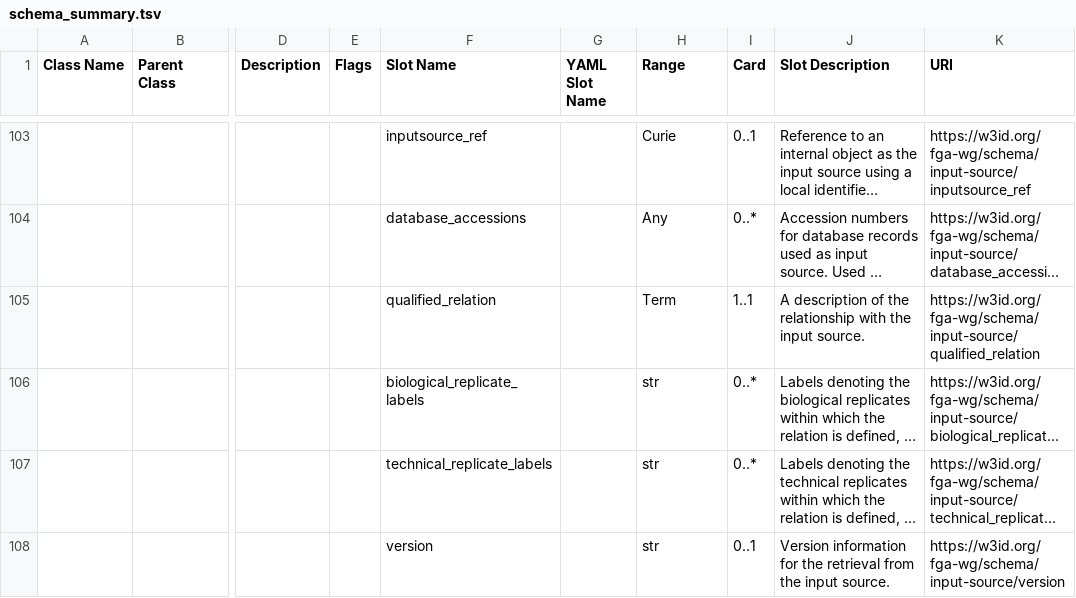
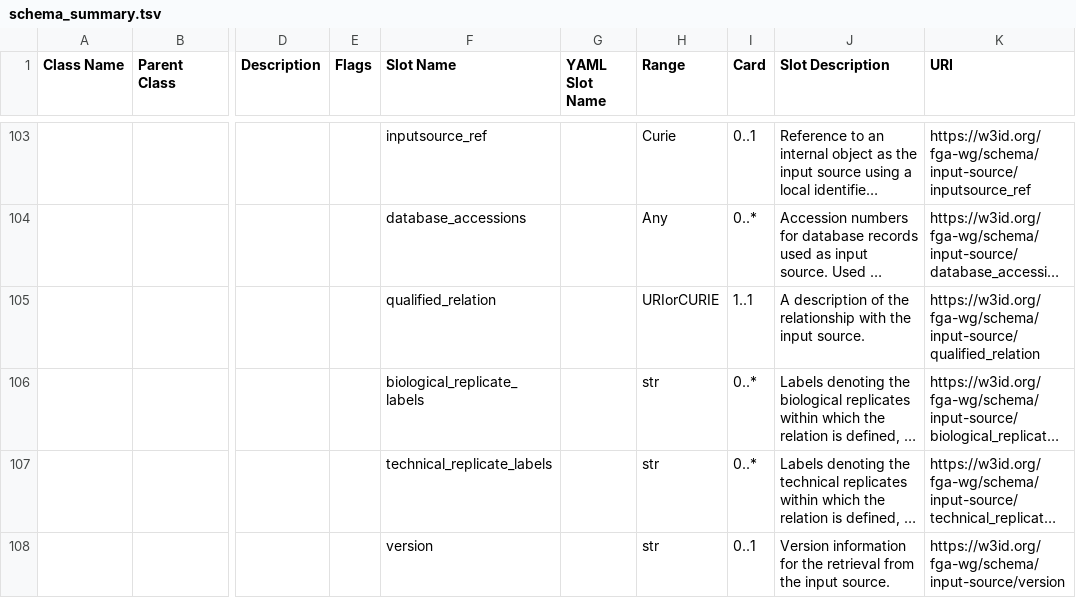
Before and after one commit to fairtracks/fga-wg, a TSV file: generated/schema_summary.tsv, drawn as a sheet; only a part is shown, gaps mark what is left out; long unchanged cells end in …; the diff covers the shown part only; the diff names each change by its address in the sheet, - before the commit and + after, or states it on an @@ line.

```diff
--- a/generated/schema_summary.tsv
+++ b/generated/schema_summary.tsv
-H105 (Range): Term
+H105 (Range): URIorCURIE
```
Also changed, not shown: 5 edited cells elsewhere in this file, 37 other files.
